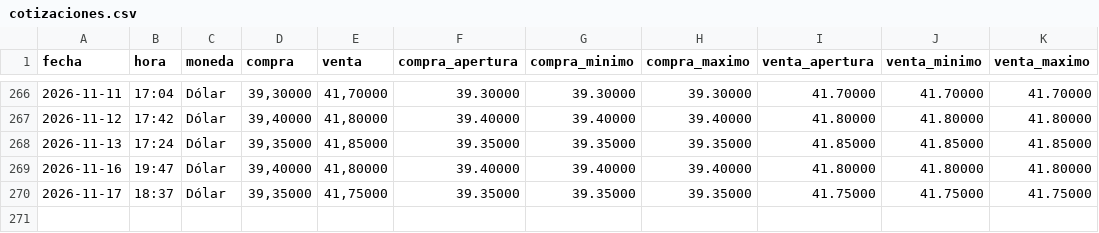
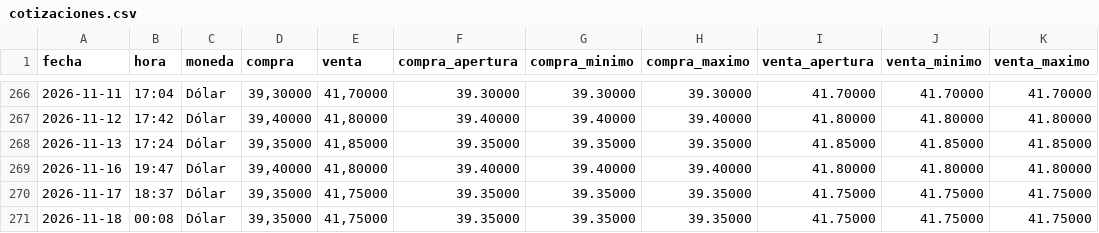
Before and after one commit to angelop47/Dollar-UY, a CSV file: cotizaciones.csv, drawn as a sheet; only a part is shown, gaps mark what is left out.

```diff
--- a/cotizaciones.csv
+++ b/cotizaciones.csv
@@ -270 +270,2 @@ fecha,hora,moneda,compra,venta,compra_apertura,compra_minimo,compra_maximo,venta
 2026-11-17,18:37,Dólar,"39,35000","41,75000",39.35000,39.35000,39.35000,41.75000,41.75000,41.75000
+2026-11-18,00:08,Dólar,"39,35000","41,75000",39.35000,39.35000,39.35000,41.75000,41.75000,41.75000
```
Also changed, not shown: 1 other file.
